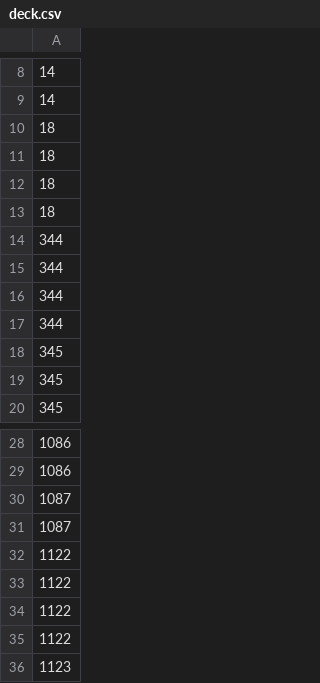
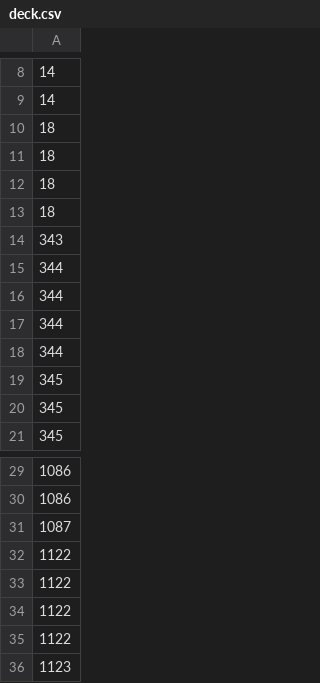
Before and after one commit to warabi-king/pokemon-tcg-agent, a CSV file: agents/match_agents/imitation_group2/deck.csv, drawn as a sheet; only a part is shown, gaps mark what is left out; removed rows and columns are numbered as before the commit, all else as after; the diff names each change by its address in the sheet, - before the commit and + after, or states it on an @@ line.

```diff
--- a/agents/match_agents/imitation_group2/deck.csv
+++ b/agents/match_agents/imitation_group2/deck.csv
+row 14: 343
-row 30: 1087
```
Also changed, not shown: agents/match_agents/imitation_group0/deck.csv, agents/match_agents/imitation_group1/deck.csv, 3 other files.
